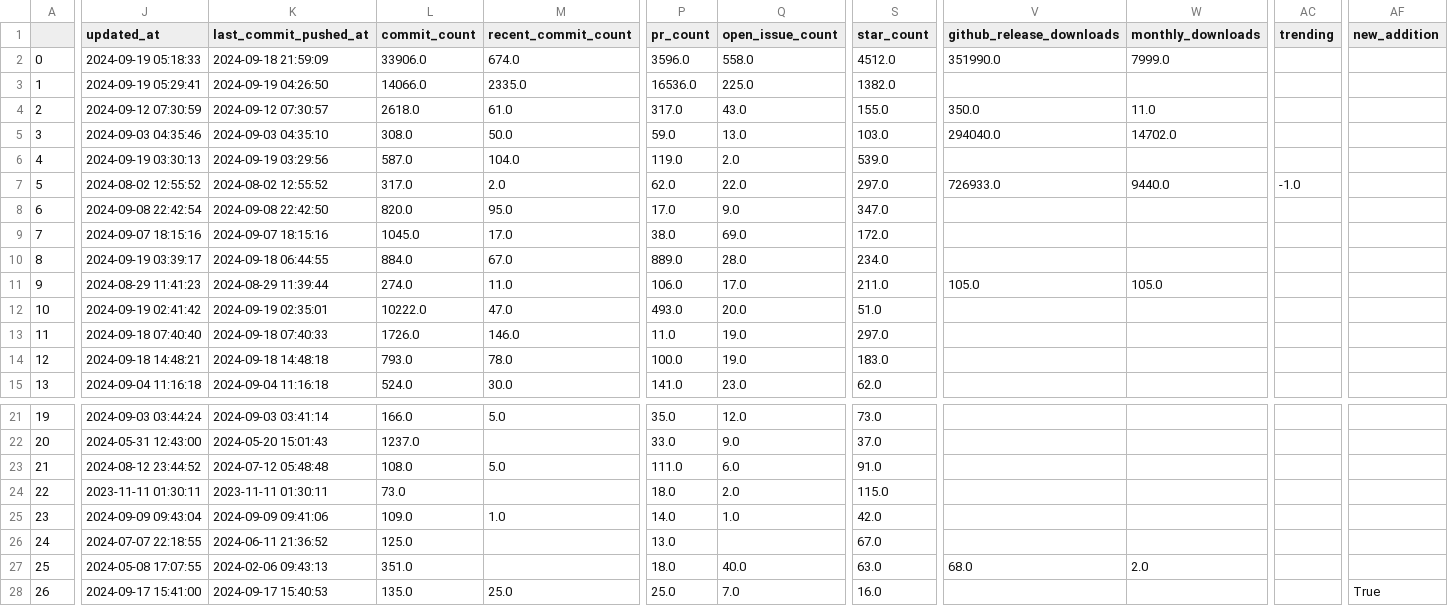
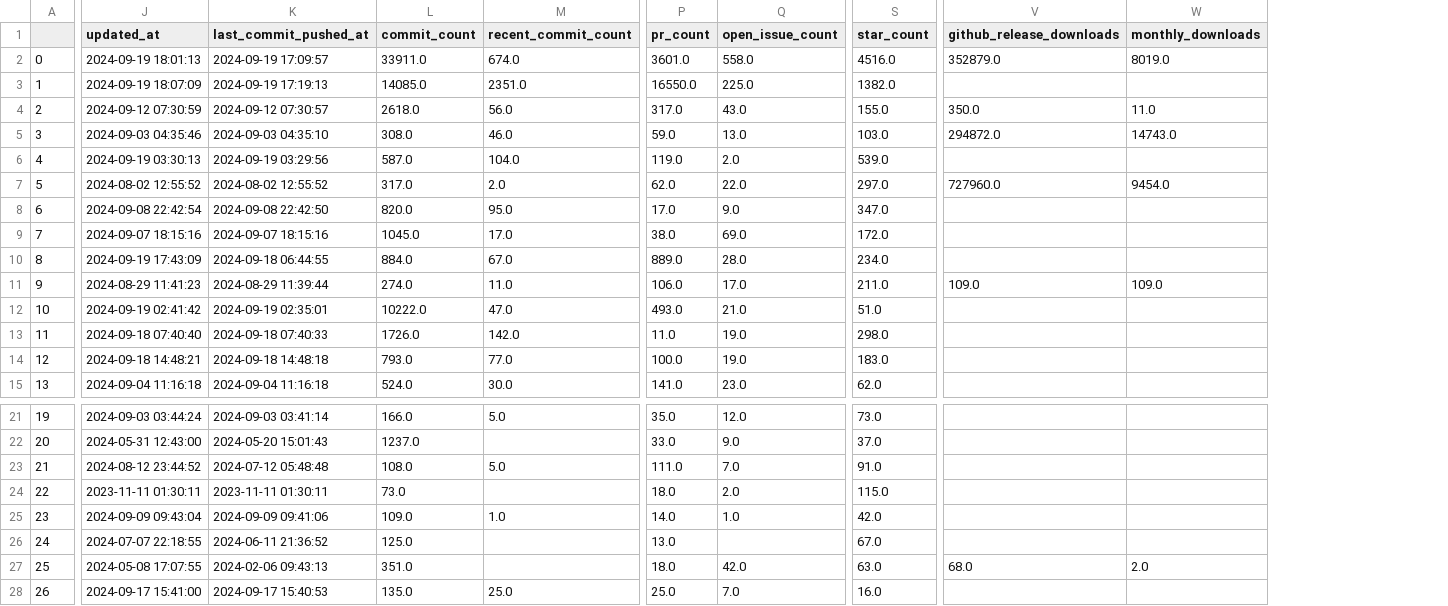
Before and after one commit to 34j/best-of-lean4, a CSV file: history/2024-09-19_projects.csv, drawn as a sheet; only a part is shown, gaps mark what is left out; the diff covers the shown part only; the diff names each change by its address in the sheet, - before the commit and + after, or states it on an @@ line.

```diff
--- a/history/2024-09-19_projects.csv
+++ b/history/2024-09-19_projects.csv
-column AC (trending), row 7: -1.0
-column AF (new_addition), row 28: True
-J2 (updated_at): 2024-09-19 05:18:33
+J2 (updated_at): 2024-09-19 18:01:13
-K2 (last_commit_pushed_at): 2024-09-18 21:59:09
+K2 (last_commit_pushed_at): 2024-09-19 17:09:57
-L2 (commit_count): 33906.0
+L2 (commit_count): 33911.0
-P2 (pr_count): 3596.0
+P2 (pr_count): 3601.0
-S2 (star_count): 4512.0
+S2 (star_count): 4516.0
-V2 (github_release_downloads): 351990.0
+V2 (github_release_downloads): 352879.0
-W2 (monthly_downloads): 7999.0
+W2 (monthly_downloads): 8019.0
-J3 (updated_at): 2024-09-19 05:29:41
+J3 (updated_at): 2024-09-19 18:07:09
-K3 (last_commit_pushed_at): 2024-09-19 04:26:50
+K3 (last_commit_pushed_at): 2024-09-19 17:19:13
-L3 (commit_count): 14066.0
+L3 (commit_count): 14085.0
-M3 (recent_commit_count): 2335.0
+M3 (recent_commit_count): 2351.0
-P3 (pr_count): 16536.0
+P3 (pr_count): 16550.0
-M4 (recent_commit_count): 61.0
+M4 (recent_commit_count): 56.0
-M5 (recent_commit_count): 50.0
+M5 (recent_commit_count): 46.0
-V5 (github_release_downloads): 294040.0
+V5 (github_release_downloads): 294872.0
-W5 (monthly_downloads): 14702.0
+W5 (monthly_downloads): 14743.0
-V7 (github_release_downloads): 726933.0
+V7 (github_release_downloads): 727960.0
-W7 (monthly_downloads): 9440.0
+W7 (monthly_downloads): 9454.0
-J10 (updated_at): 2024-09-19 03:39:17
+J10 (updated_at): 2024-09-19 17:43:09
-V11 (github_release_downloads): 105.0
+V11 (github_release_downloads): 109.0
-W11 (monthly_downloads): 105.0
+W11 (monthly_downloads): 109.0
-Q12 (open_issue_count): 20.0
+Q12 (open_issue_count): 21.0
-M13 (recent_commit_count): 146.0
+M13 (recent_commit_count): 142.0
-S13 (star_count): 297.0
+S13 (star_count): 298.0
-M14 (recent_commit_count): 78.0
+M14 (recent_commit_count): 77.0
-Q23 (open_issue_count): 6.0
+Q23 (open_issue_count): 7.0
-Q27 (open_issue_count): 40.0
+Q27 (open_issue_count): 42.0
```
Also changed, not shown: 4 edited cells elsewhere in this file, 3 other files.
